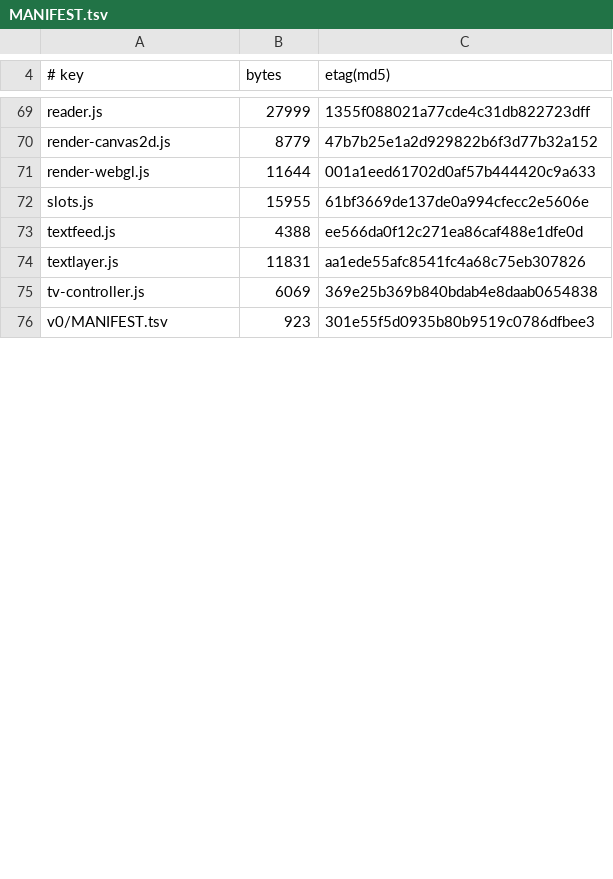
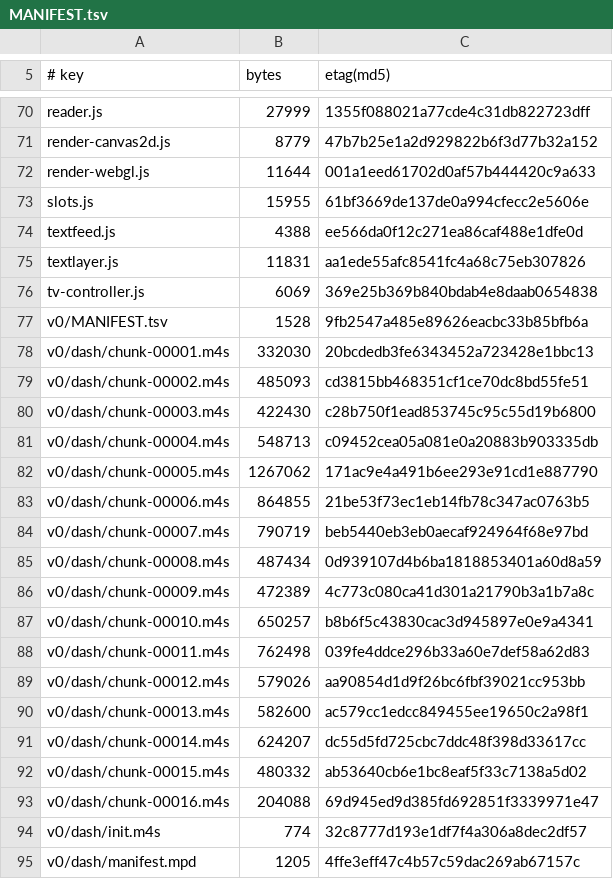
Before and after one commit to leoIglesias-hash/vgen, a TSV file: deploy/asciline-player/MANIFEST.tsv, drawn as a sheet; only a part is shown, gaps mark what is left out; the diff covers the shown part only.

```diff
--- a/deploy/asciline-player/MANIFEST.tsv
+++ b/deploy/asciline-player/MANIFEST.tsv
@@ -75,2 +76,20 @@ textlayer.js	11831	aa1ede55afc8541fc4a68c75eb307826
 tv-controller.js	6069	369e25b369b840bdab4e8daab0654838
-v0/MANIFEST.tsv	923	301e55f5d0935b80b9519c0786dfbee3
+v0/MANIFEST.tsv	1528	9fb2547a485e89626eacbc33b85bfb6a
+v0/dash/chunk-00001.m4s	332030	20bcdedb3fe6343452a723428e1bbc13
+v0/dash/chunk-00002.m4s	485093	cd3815bb468351cf1ce70dc8bd55fe51
+v0/dash/chunk-00003.m4s	422430	c28b750f1ead853745c95c55d19b6800
+v0/dash/chunk-00004.m4s	548713	c09452cea05a081e0a20883b903335db
+v0/dash/chunk-00005.m4s	1267062	171ac9e4a491b6ee293e91cd1e887790
+v0/dash/chunk-00006.m4s	864855	21be53f73ec1eb14fb78c347ac0763b5
+v0/dash/chunk-00007.m4s	790719	beb5440eb3eb0aecaf924964f68e97bd
+v0/dash/chunk-00008.m4s	487434	0d939107d4b6ba1818853401a60d8a59
+v0/dash/chunk-00009.m4s	472389	4c773c080ca41d301a21790b3a1b7a8c
+v0/dash/chunk-00010.m4s	650257	b8b6f5c43830cac3d945897e0e9a4341
+v0/dash/chunk-00011.m4s	762498	039fe4ddce296b33a60e7def58a62d83
+v0/dash/chunk-00012.m4s	579026	aa90854d1d9f26bc6fbf39021cc953bb
+v0/dash/chunk-00013.m4s	582600	ac579cc1edcc849455ee19650c2a98f1
+v0/dash/chunk-00014.m4s	624207	dc55d5fd725cbc7ddc48f398d33617cc
+v0/dash/chunk-00015.m4s	480332	ab53640cb6e1bc8eaf5f33c7138a5d02
+v0/dash/chunk-00016.m4s	204088	69d945ed9d385fd692851f3339971e47
+v0/dash/init.m4s	774	32c8777d193e1df7f4a306a8dec2df57
+v0/dash/manifest.mpd	1205	4ffe3eff47c4b57c59dac269ab67157c
```
Also changed, not shown: 36 added rows and 7 edited cells elsewhere in this file, 4 other files.
